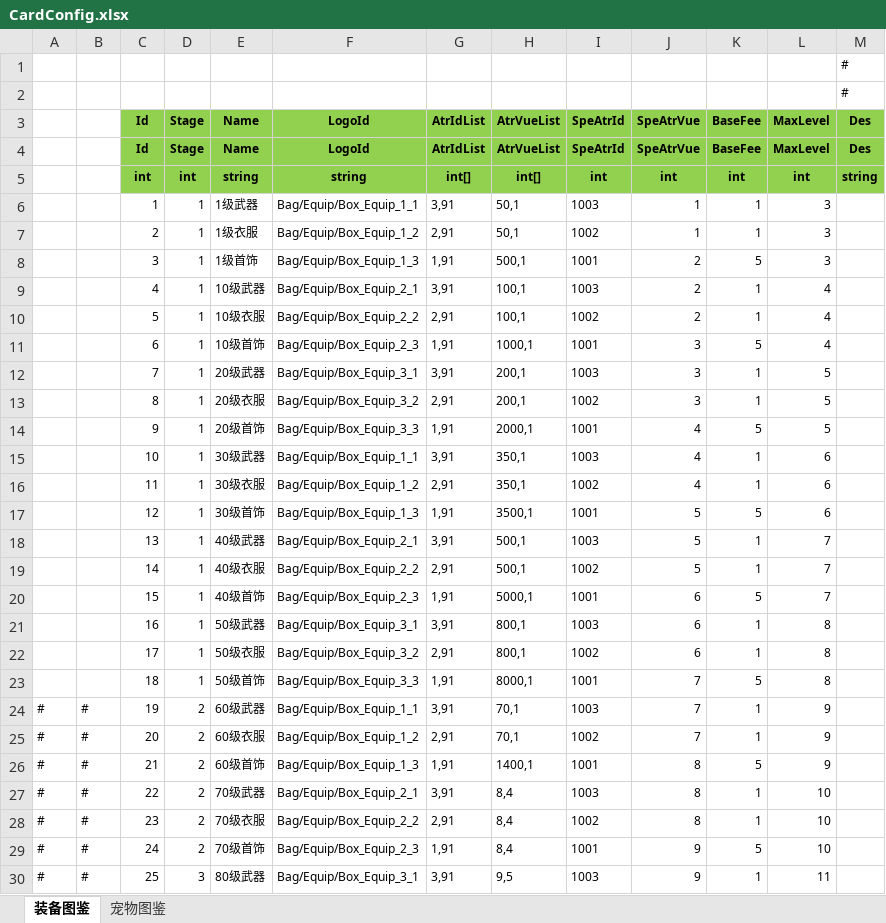
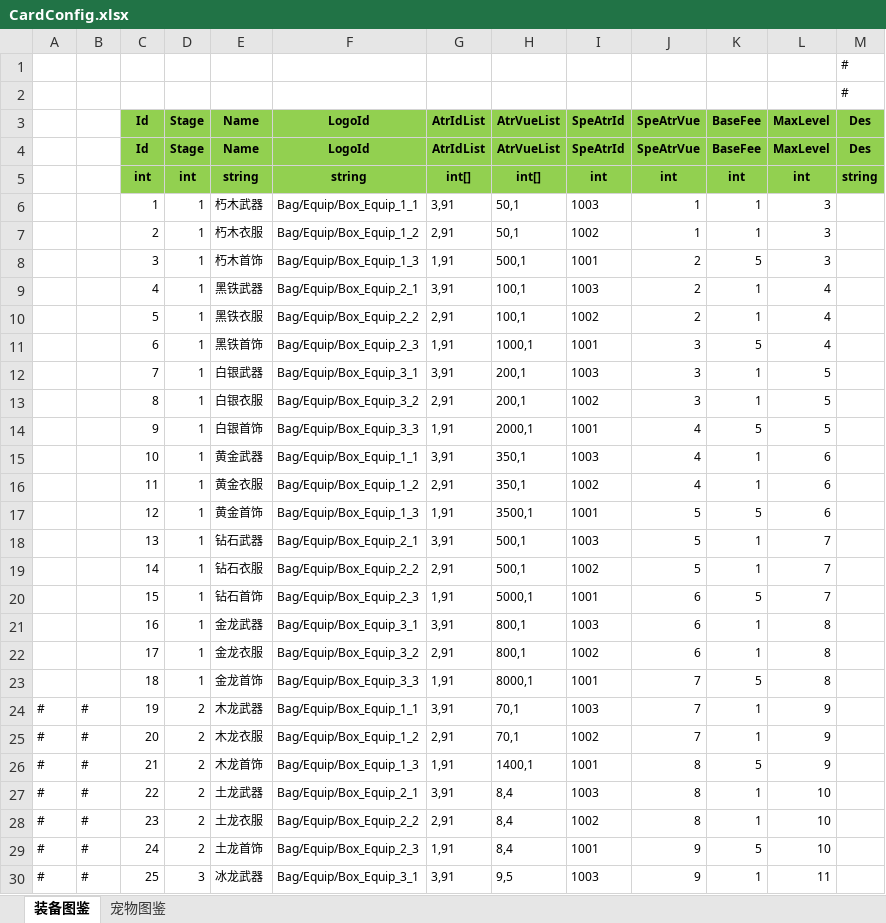
Before and after one commit to wokanjianyang/legend2, an Excel workbook: Excel/CardConfig.xlsx, sheet 装备图鉴, drawn as a sheet; only a part is shown; values as stored, in another font and other column widths than the file's, no borders; the diff covers the shown part only; the diff names each change by its address in the sheet, - before the commit and + after, or states it on an @@ line.

```diff
--- a/Excel/CardConfig.xlsx (sheet 装备图鉴)
+++ b/Excel/CardConfig.xlsx (sheet 装备图鉴)
-E6 (Name): 1级武器
+E6 (Name): 朽木武器
-E7 (Name): 1级衣服
+E7 (Name): 朽木衣服
-E8 (Name): 1级首饰
+E8 (Name): 朽木首饰
-E9 (Name): 10级武器
+E9 (Name): 黑铁武器
-E10 (Name): 10级衣服
+E10 (Name): 黑铁衣服
-E11 (Name): 10级首饰
+E11 (Name): 黑铁首饰
-E12 (Name): 20级武器
+E12 (Name): 白银武器
-E13 (Name): 20级衣服
+E13 (Name): 白银衣服
-E14 (Name): 20级首饰
+E14 (Name): 白银首饰
-E15 (Name): 30级武器
+E15 (Name): 黄金武器
-E16 (Name): 30级衣服
+E16 (Name): 黄金衣服
-E17 (Name): 30级首饰
+E17 (Name): 黄金首饰
-E18 (Name): 40级武器
+E18 (Name): 钻石武器
-E19 (Name): 40级衣服
+E19 (Name): 钻石衣服
-E20 (Name): 40级首饰
+E20 (Name): 钻石首饰
-E21 (Name): 50级武器
+E21 (Name): 金龙武器
-E22 (Name): 50级衣服
+E22 (Name): 金龙衣服
-E23 (Name): 50级首饰
+E23 (Name): 金龙首饰
-E24 (Name): 60级武器
+E24 (Name): 木龙武器
-E25 (Name): 60级衣服
+E25 (Name): 木龙衣服
-E26 (Name): 60级首饰
+E26 (Name): 木龙首饰
-E27 (Name): 70级武器
+E27 (Name): 土龙武器
-E28 (Name): 70级衣服
+E28 (Name): 土龙衣服
-E29 (Name): 70级首饰
+E29 (Name): 土龙首饰
-E30 (Name): 80级武器
+E30 (Name): 冰龙武器
```
Also changed, not shown: 11 edited cells elsewhere in this sheet, Excel/EquipConfig.xlsx, Excel/LegacyConfig.xlsx, 34 other files.
